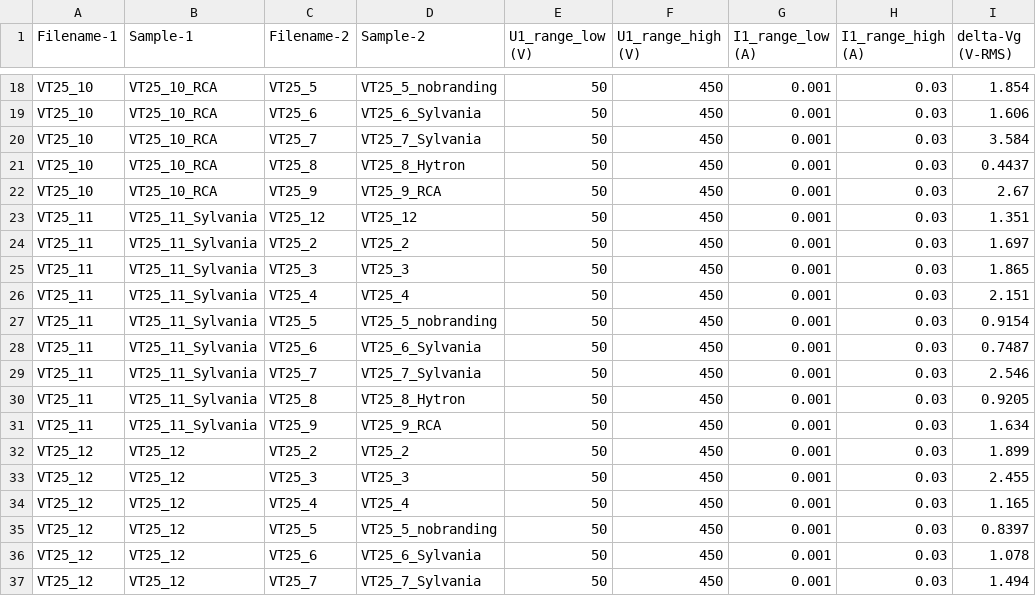
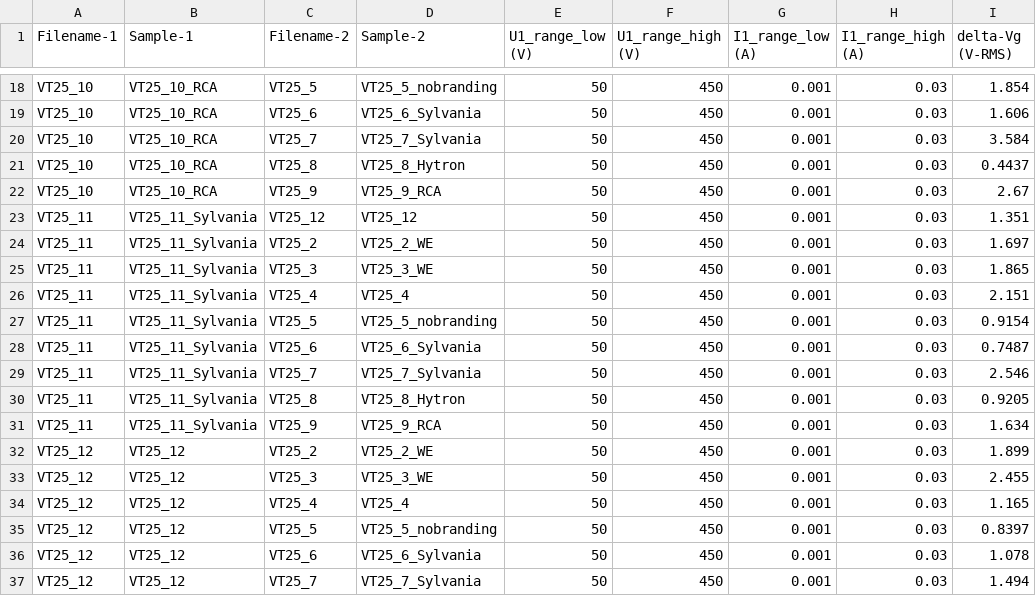
Before and after one commit to mbrennwa/curvetracedata, a CSV file: 10_VT25/curvematch.csv, drawn as a sheet; only a part is shown, gaps mark what is left out; the diff covers the shown part only; the diff names each change by its address in the sheet, - before the commit and + after, or states it on an @@ line.

```diff
--- a/10_VT25/curvematch.csv
+++ b/10_VT25/curvematch.csv
-D24 (Sample-2): VT25_2
+D24 (Sample-2): VT25_2_WE
-D25 (Sample-2): VT25_3
+D25 (Sample-2): VT25_3_WE
-D32 (Sample-2): VT25_2
+D32 (Sample-2): VT25_2_WE
-D33 (Sample-2): VT25_3
+D33 (Sample-2): VT25_3_WE
```
Also changed, not shown: 18 edited cells elsewhere in this file, 10_VT25/parameters.csv, 3 other files.
